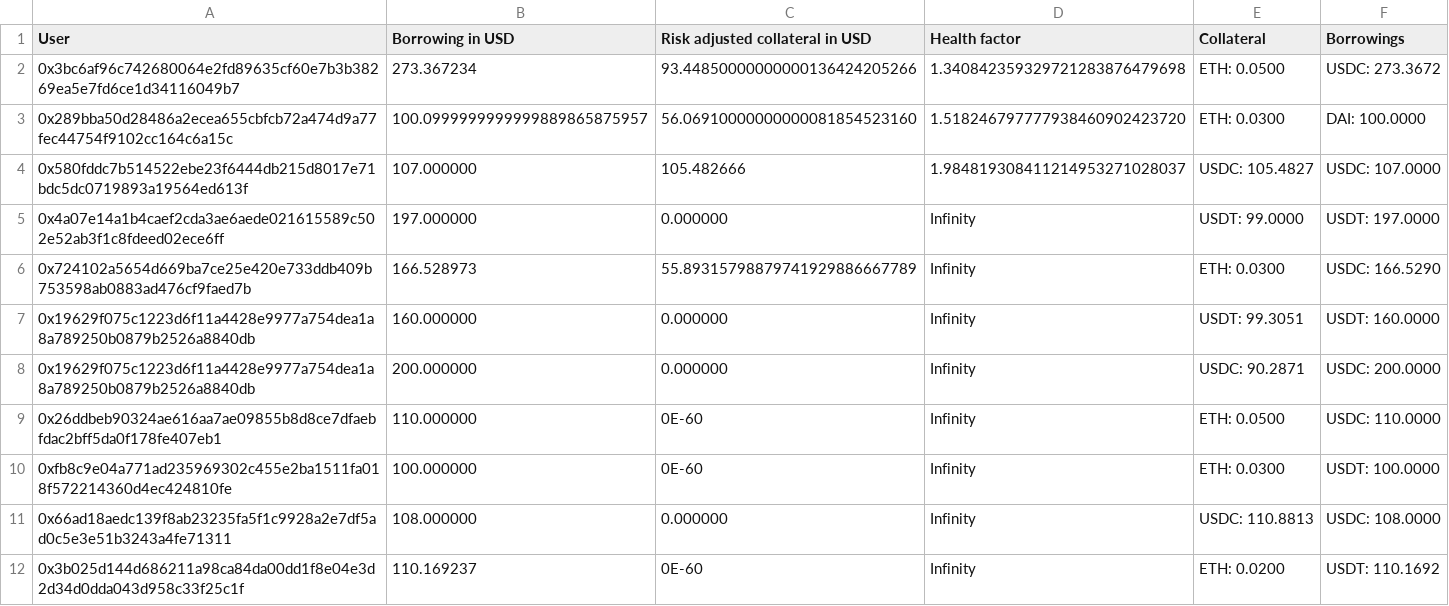
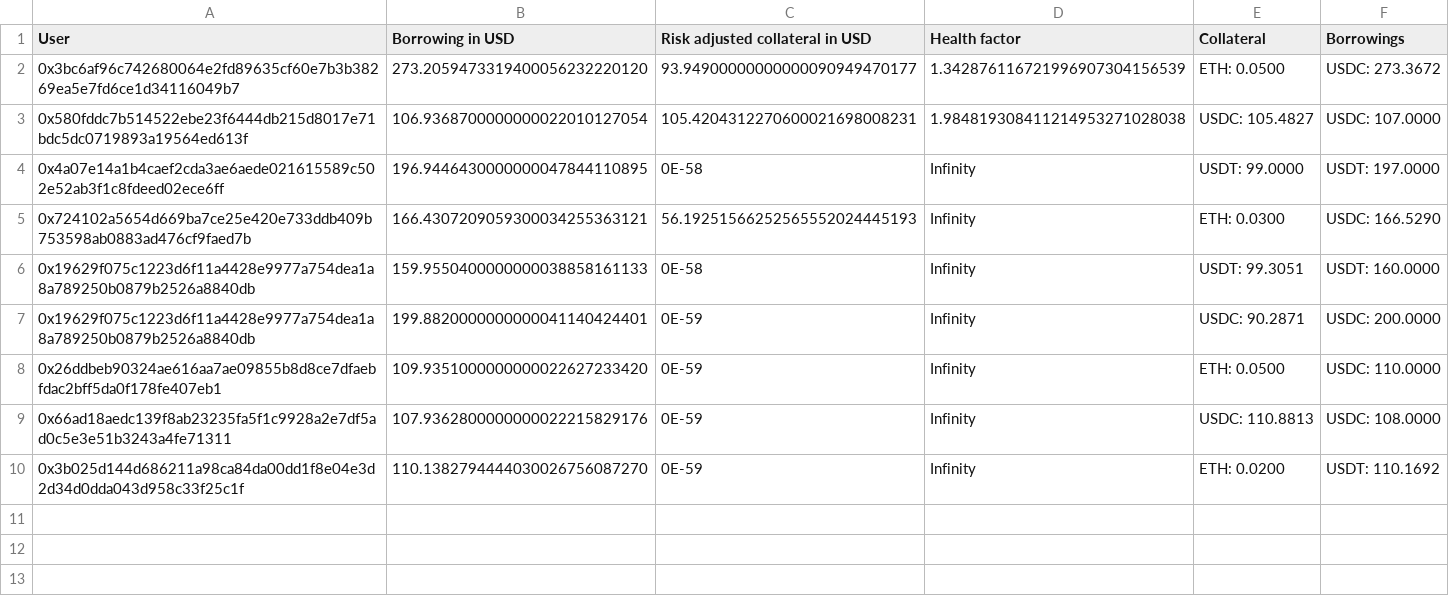
Before and after one commit to CarmineOptions/derisk-research, a CSV file: hashstack_data/large_loans_sample.csv, drawn as a sheet.

```diff
--- a/hashstack_data/large_loans_sample.csv
+++ b/hashstack_data/large_loans_sample.csv
@@ -1,12 +1,10 @@
 User,Borrowing in USD,Risk adjusted collateral in USD,Health factor,Collateral,Borrowings
-0x3bc6af96c742680064e2fd89635cf60e7b3b38269ea5e7fd6ce1d34116049b7,273.367234,93.44850000000000136424205266,1.340842359329721283876479698,ETH: 0.0500,USDC: 273.3672
-0x289bba50d28486a2ecea655cbfcb72a474d9a77fec44754f9102cc164c6a15c,100.0999999999999889865875957,56.06910000000000081854523160,1.518246797777938460902423720,ETH: 0.0300,DAI: 100.0000
-0x580fddc7b514522ebe23f6444db215d8017e71bdc5dc0719893a19564ed613f,107.000000,105.482666,1.984819308411214953271028037,USDC: 105.4827,USDC: 107.0000
-0x4a07e14a1b4caef2cda3ae6aede021615589c502e52ab3f1c8fdeed02ece6ff,197.000000,0.000000,Infinity,USDT: 99.0000,USDT: 197.0000
-0x724102a5654d669ba7ce25e420e733ddb409b753598ab0883ad476cf9faed7b,166.528973,55.89315798879741929886667789,Infinity,ETH: 0.0300,USDC: 166.5290
-0x19629f075c1223d6f11a4428e9977a754dea1a8a789250b0879b2526a8840db,160.000000,0.000000,Infinity,USDT: 99.3051,USDT: 160.0000
-0x19629f075c1223d6f11a4428e9977a754dea1a8a789250b0879b2526a8840db,200.000000,0.000000,Infinity,USDC: 90.2871,USDC: 200.0000
-0x26ddbeb90324ae616aa7ae09855b8d8ce7dfaebfdac2bff5da0f178fe407eb1,110.000000,0E-60,Infinity,ETH: 0.0500,USDC: 110.0000
-0xfb8c9e04a771ad235969302c455e2ba1511fa018f572214360d4ec424810fe,100.000000,0E-60,Infinity,ETH: 0.0300,USDT: 100.0000
-0x66ad18aedc139f8ab23235fa5f1c9928a2e7df5ad0c5e3e51b3243a4fe71311,108.000000,0.000000,Infinity,USDC: 110.8813,USDC: 108.0000
-0x3b025d144d686211a98ca84da00dd1f8e04e3d2d34d0dda043d958c33f25c1f,110.169237,0E-60,Infinity,ETH: 0.0200,USDT: 110.1692
+0x3bc6af96c742680064e2fd89635cf60e7b3b38269ea5e7fd6ce1d34116049b7,273.2059473319400056232220120,93.94900000000000090949470177,1.342876116721996907304156539,ETH: 0.0500,USDC: 273.3672
+0x580fddc7b514522ebe23f6444db215d8017e71bdc5dc0719893a19564ed613f,106.9368700000000022010127054,105.4204312270600021698008231,1.984819308411214953271028038,USDC: 105.4827,USDC: 107.0000
+0x4a07e14a1b4caef2cda3ae6aede021615589c502e52ab3f1c8fdeed02ece6ff,196.9446430000000047844110895,0E-58,Infinity,USDT: 99.0000,USDT: 197.0000
+0x724102a5654d669ba7ce25e420e733ddb409b753598ab0883ad476cf9faed7b,166.4307209059300034255363121,56.19251566252565552024445193,Infinity,ETH: 0.0300,USDC: 166.5290
+0x19629f075c1223d6f11a4428e9977a754dea1a8a789250b0879b2526a8840db,159.9550400000000038858161133,0E-58,Infinity,USDT: 99.3051,USDT: 160.0000
+0x19629f075c1223d6f11a4428e9977a754dea1a8a789250b0879b2526a8840db,199.8820000000000041140424401,0E-59,Infinity,USDC: 90.2871,USDC: 200.0000
+0x26ddbeb90324ae616aa7ae09855b8d8ce7dfaebfdac2bff5da0f178fe407eb1,109.9351000000000022627233420,0E-59,Infinity,ETH: 0.0500,USDC: 110.0000
+0x66ad18aedc139f8ab23235fa5f1c9928a2e7df5ad0c5e3e51b3243a4fe71311,107.9362800000000022215829176,0E-59,Infinity,USDC: 110.8813,USDC: 108.0000
+0x3b025d144d686211a98ca84da00dd1f8e04e3d2d34d0dda043d958c33f25c1f,110.1382794444030026756087270,0E-59,Infinity,ETH: 0.0200,USDT: 110.1692
```
Also changed, not shown: data/large_loans_sample.csv, data/small_loans_sample.csv, 18 other files.
